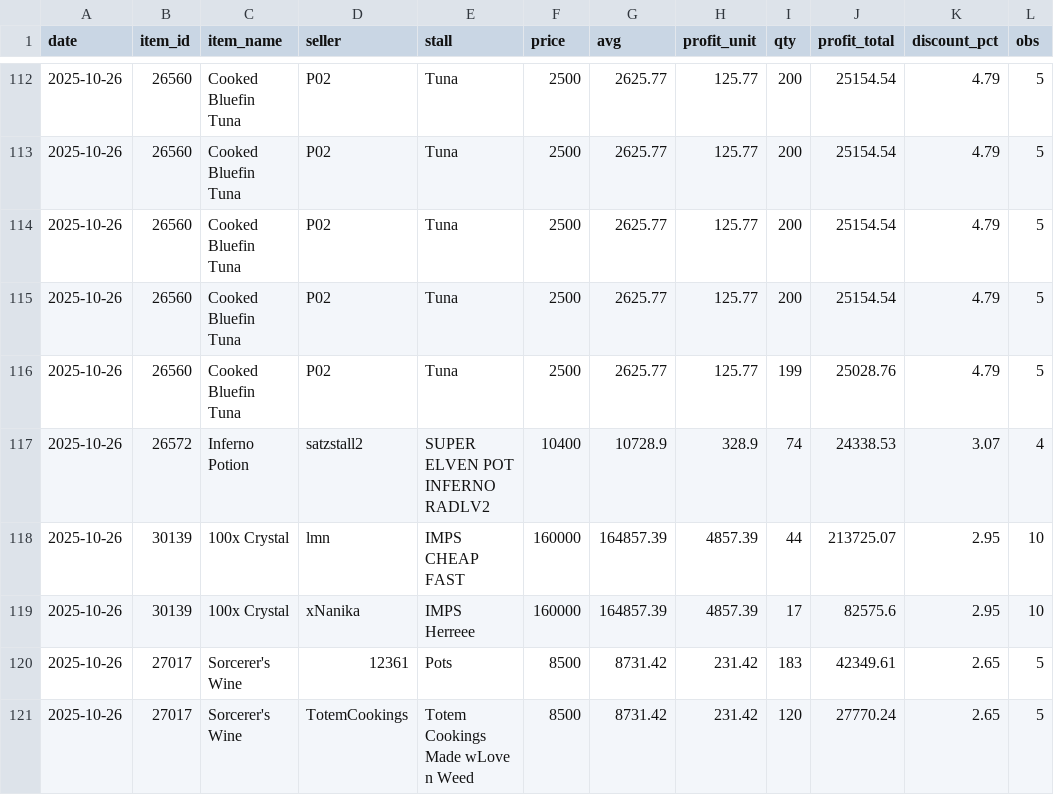
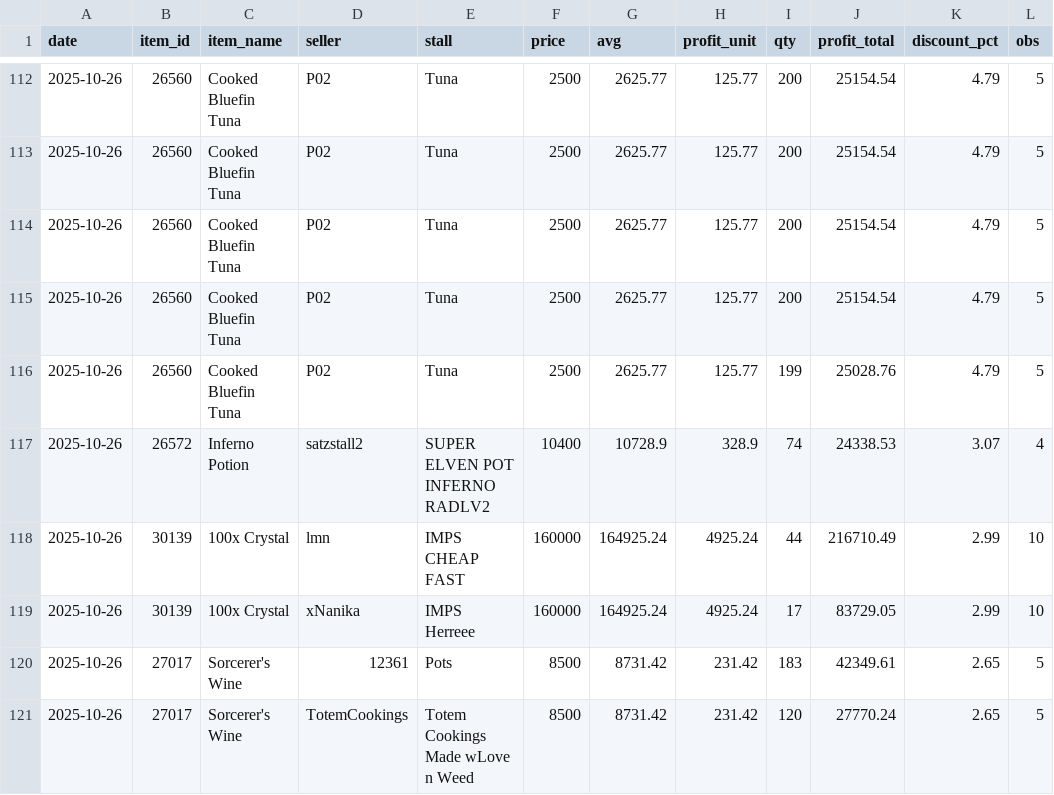
Before and after one commit to Bunencio/moon-discounts, a CSV file: docs/profit_hits_ge_20000.csv, drawn as a sheet; only a part is shown, gaps mark what is left out; the diff covers the shown part only.

```diff
--- a/docs/profit_hits_ge_20000.csv
+++ b/docs/profit_hits_ge_20000.csv
@@ -117,4 +117,4 @@ date,item_id,item_name,seller,stall,price,avg,profit_unit,qty,profit_total,disco
 2025-10-26,26572,Inferno Potion,satzstall2,SUPER ELVEN POT INFERNO RADLV2,10400,10728.9,328.9,74,24338.53,3.07,4
-2025-10-26,30139,100x Crystal,lmn,IMPS CHEAP FAST,160000,164857.39,4857.39,44,213725.07,2.95,10
-2025-10-26,30139,100x Crystal,xNanika,IMPS Herreee,160000,164857.39,4857.39,17,82575.6,2.95,10
+2025-10-26,30139,100x Crystal,lmn,IMPS CHEAP FAST,160000,164925.24,4925.24,44,216710.49,2.99,10
+2025-10-26,30139,100x Crystal,xNanika,IMPS Herreee,160000,164925.24,4925.24,17,83729.05,2.99,10
 2025-10-26,27017,Sorcerer's Wine,12361,Pots,8500,8731.42,231.42,183,42349.61,2.65,5
```
Also changed, not shown: 1 added row, 1 removed row and 39 edited cells elsewhere in this file, docs/discount_hits_ge_50pct.csv.
